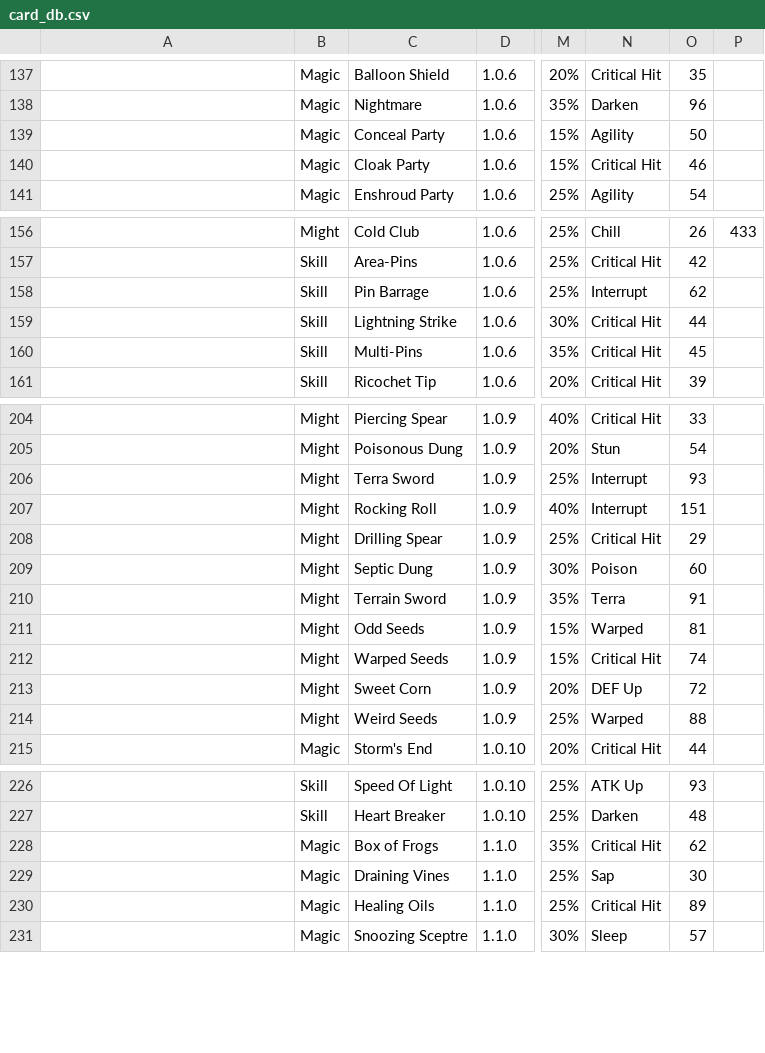
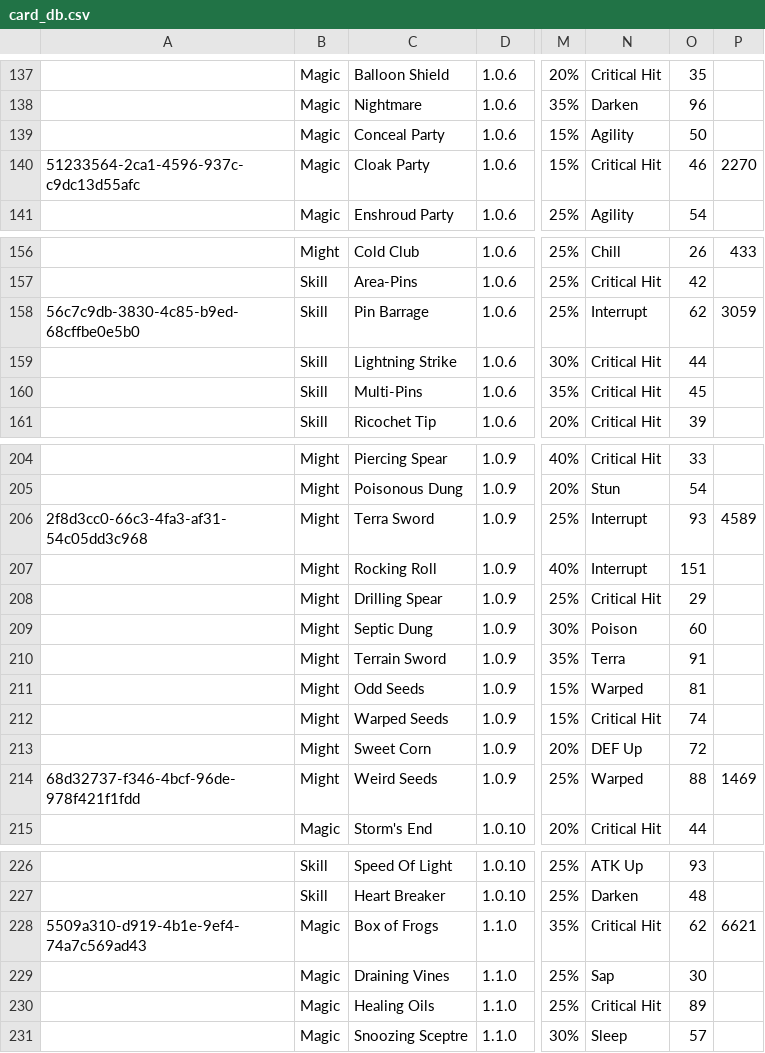
Before and after one commit to fefe982/BH, a CSV file: card_db.csv, drawn as a sheet; only a part is shown, gaps mark what is left out; the diff covers the shown part only; the diff names each change by its address in the sheet, - before the commit and + after, or states it on an @@ line.

```diff
--- a/card_db.csv
+++ b/card_db.csv
-A140: (empty)
+A140: 51233564-2ca1-4596-937c-c9dc13d55afc
-P140: (empty)
+P140: 2270
-A158: (empty)
+A158: 56c7c9db-3830-4c85-b9ed-68cffbe0e5b0
-P158: (empty)
+P158: 3059
-A206: (empty)
+A206: 2f8d3cc0-66c3-4fa3-af31-54c05dd3c968
-P206: (empty)
+P206: 4589
-A214: (empty)
+A214: 68d32737-f346-4bcf-96de-978f421f1fdd
-P214: (empty)
+P214: 1469
-A228: (empty)
+A228: 5509a310-d919-4b1e-9ef4-74a7c569ad43
-P228: (empty)
+P228: 6621
```
Also changed, not shown: 21 edited cells elsewhere in this file, 1 other file.
